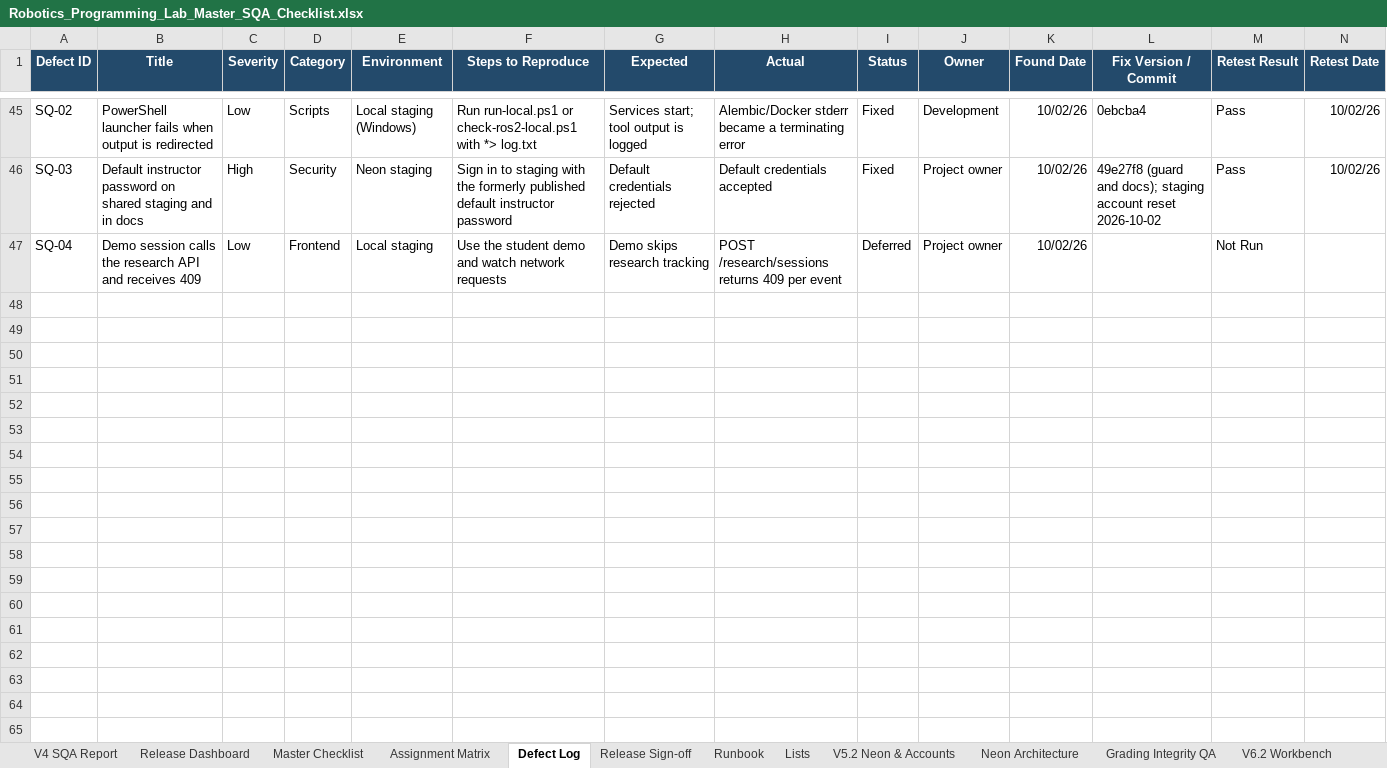
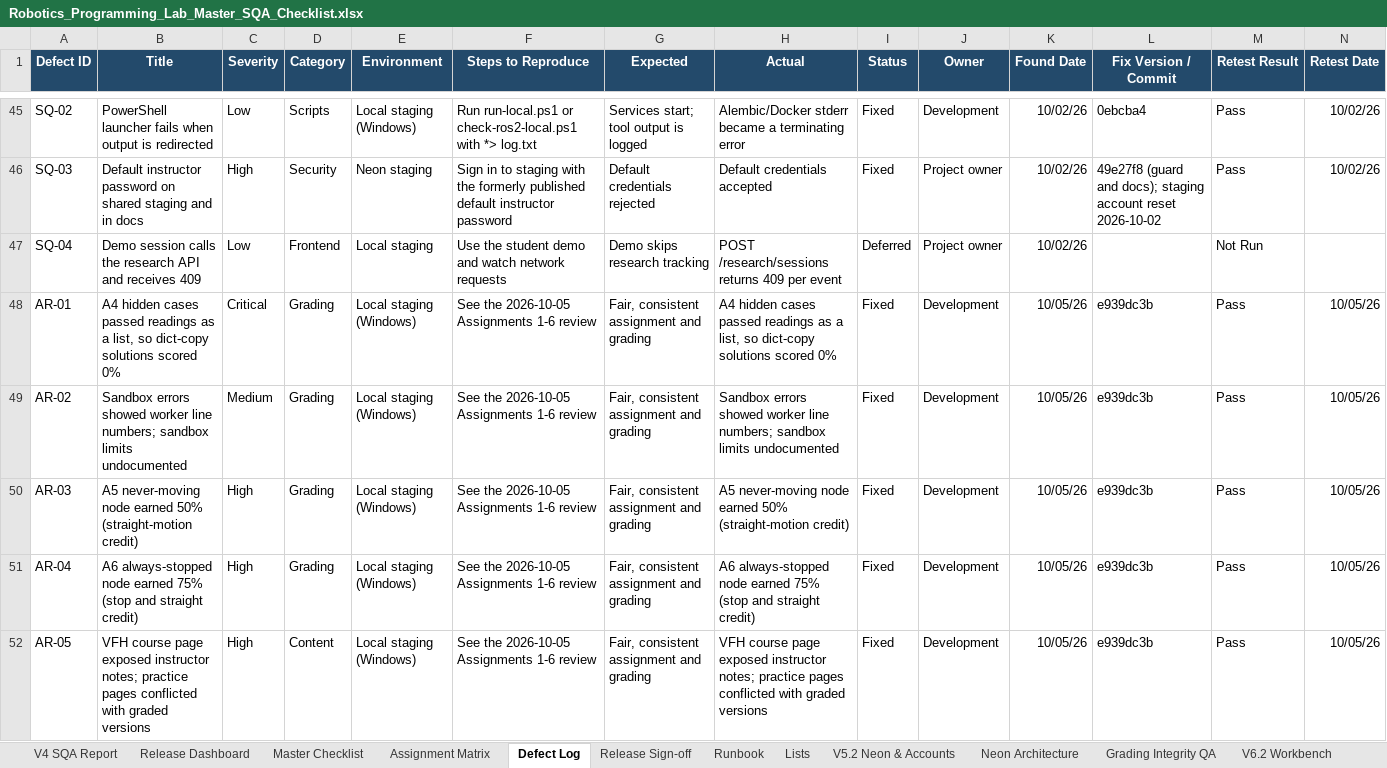
Before and after one commit to CS-Ponkoj/Robotics-Programming-Lab-Live, an Excel workbook: docs/sqa/Robotics_Programming_Lab_Master_SQA_Checklist.xlsx, sheet Defect Log, drawn as a sheet; only a part is shown, gaps mark what is left out; values as stored, in another font and other column widths than the file's, no borders; table styles not drawn; rows hold the shown columns only; the diff covers the shown part only; the diff names each change by its address in the sheet, - before the commit and + after, or states it on an @@ line.

Commit message:
Record the assignment review QA evidence
Add the 2026-10-05 Assignments 1-6 review run, defects AR-01 to AR-09, and current assignment versions to the master SQA workbook.

```diff
--- a/docs/sqa/Robotics_Programming_Lab_Master_SQA_Checklist.xlsx (sheet Defect Log)
+++ b/docs/sqa/Robotics_Programming_Lab_Master_SQA_Checklist.xlsx (sheet Defect Log)
+row 48: AR-01 | A4 hidden cases passed readings as a list, so dict-copy solutions scored 0% | Critical | Grading | Local staging (Windows) | See the 2026-10-05 Assignments 1-6 review | Fair, consistent assignment and grading | A4 hidden cases passed readings as a list, so dict-copy solutions scored 0% | Fixed | Development | 10/05/26 | e939dc3b | Pass | 10/05/26
+row 49: AR-02 | Sandbox errors showed worker line numbers; sandbox limits undocumented | Medium | Grading | Local staging (Windows) | See the 2026-10-05 Assignments 1-6 review | Fair, consistent assignment and grading | Sandbox errors showed worker line numbers; sandbox limits undocumented | Fixed | Development | 10/05/26 | e939dc3b | Pass | 10/05/26
+row 50: AR-03 | A5 never-moving node earned 50% (straight-motion credit) | High | Grading | Local staging (Windows) | See the 2026-10-05 Assignments 1-6 review | Fair, consistent assignment and grading | A5 never-moving node earned 50% (straight-motion credit) | Fixed | Development | 10/05/26 | e939dc3b | Pass | 10/05/26
+row 51: AR-04 | A6 always-stopped node earned 75% (stop and straight credit) | High | Grading | Local staging (Windows) | See the 2026-10-05 Assignments 1-6 review | Fair, consistent assignment and grading | A6 always-stopped node earned 75% (stop and straight credit) | Fixed | Development | 10/05/26 | e939dc3b | Pass | 10/05/26
+row 52: AR-05 | VFH course page exposed instructor notes; practice pages conflicted with graded versions | High | Content | Local staging (Windows) | See the 2026-10-05 Assignments 1-6 review | Fair, consistent assignment and grading | VFH course page exposed instructor notes; practice pages conflicted with graded versions | Fixed | Development | 10/05/26 | e939dc3b | Pass | 10/05/26
```
Also changed, not shown: 4 added rows elsewhere in this sheet, sheet Assignment Matrix, other sheet tabs.
